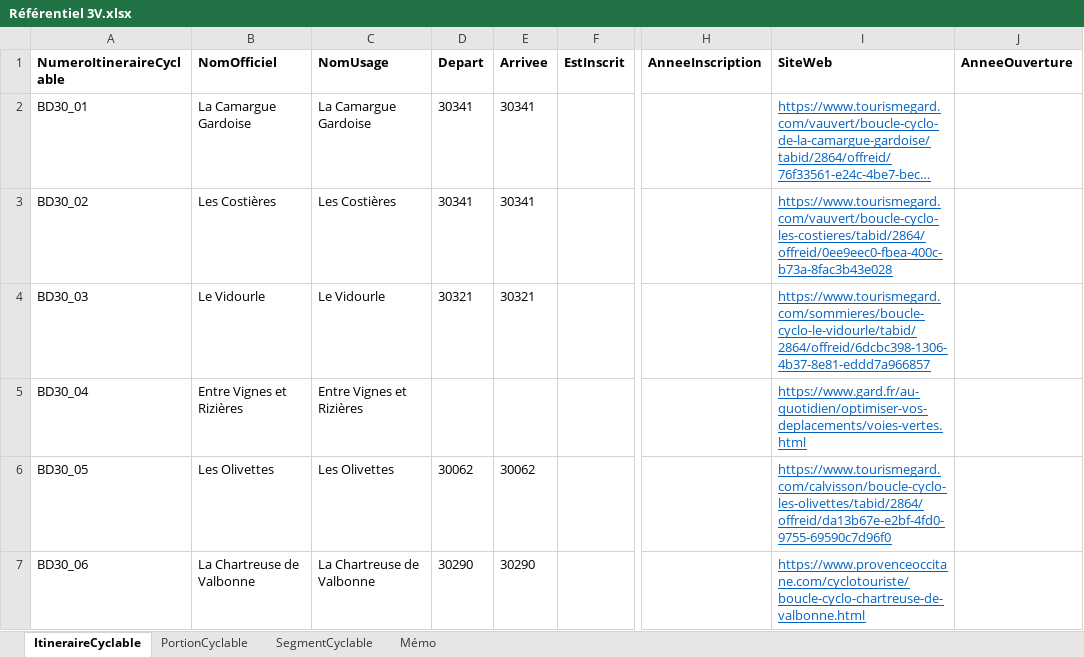
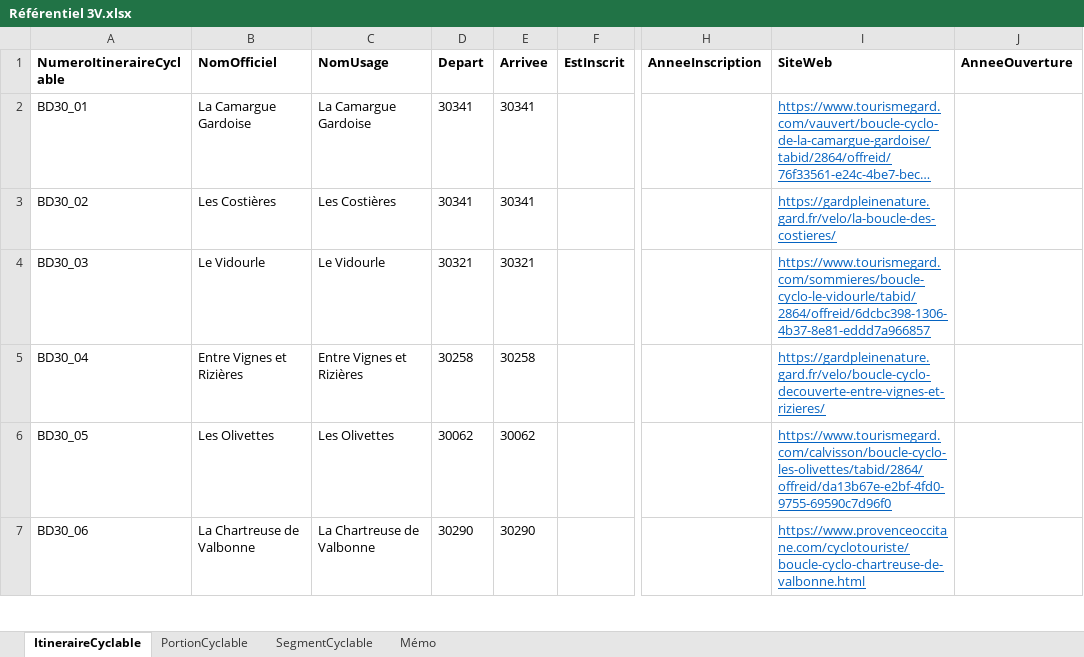
Before and after one commit to CD30-Devil/SI3P0, an Excel workbook: 3V/Données/Référentiel 3V.xlsx, sheet ItineraireCyclable, drawn as a sheet; only a part is shown, gaps mark what is left out; long unchanged cells end in …; values as stored, in another font and other column widths than the file's, no borders; the diff names each change by its address in the sheet, - before the commit and + after, or states it on an @@ line.

```diff
--- a/3V/Données/Référentiel 3V.xlsx (sheet ItineraireCyclable)
+++ b/3V/Données/Référentiel 3V.xlsx (sheet ItineraireCyclable)
-I3 (SiteWeb): https://www.tourismegard.com/vauvert/boucle-cyclo-les-costieres/tabid/2864/offreid/0ee9eec0-fbea-400c-b73a-8fac3b43e028
+I3 (SiteWeb): https://gardpleinenature.gard.fr/velo/la-boucle-des-costieres/
-D5 (Depart): (empty)
+D5 (Depart): 30258
-E5 (Arrivee): (empty)
+E5 (Arrivee): 30258
-I5 (SiteWeb): https://www.gard.fr/au-quotidien/optimiser-vos-deplacements/voies-vertes.html
+I5 (SiteWeb): https://gardpleinenature.gard.fr/velo/boucle-cyclo-decouverte-entre-vignes-et-rizieres/
```
Also changed, not shown: sheet SegmentCyclable, sheet PortionCyclable, sheet Mémo, 56 other files.
